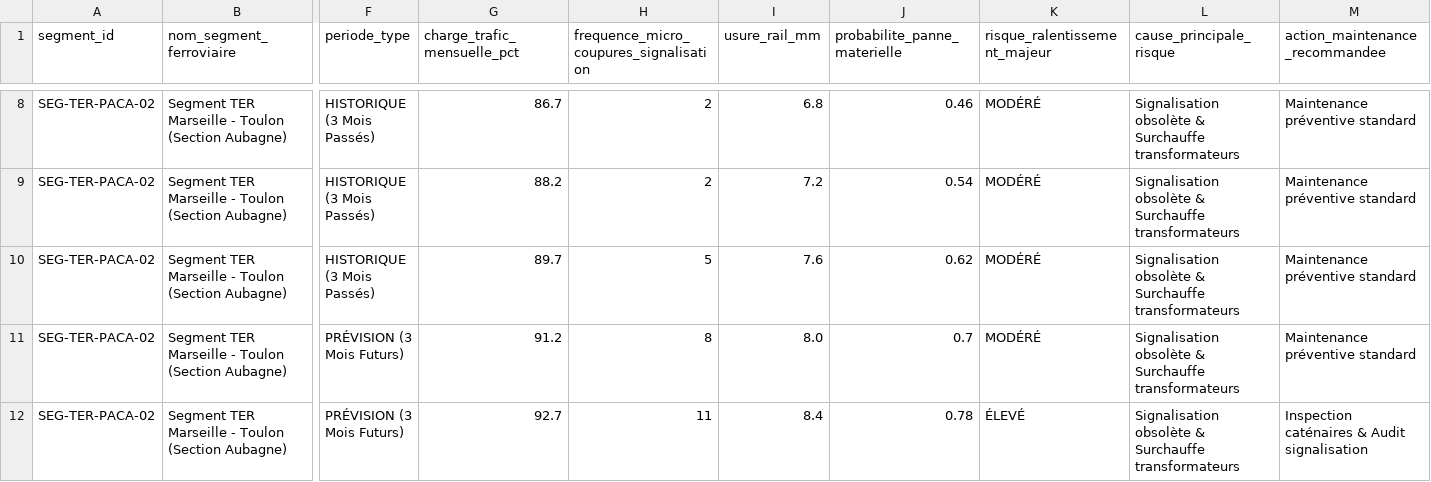
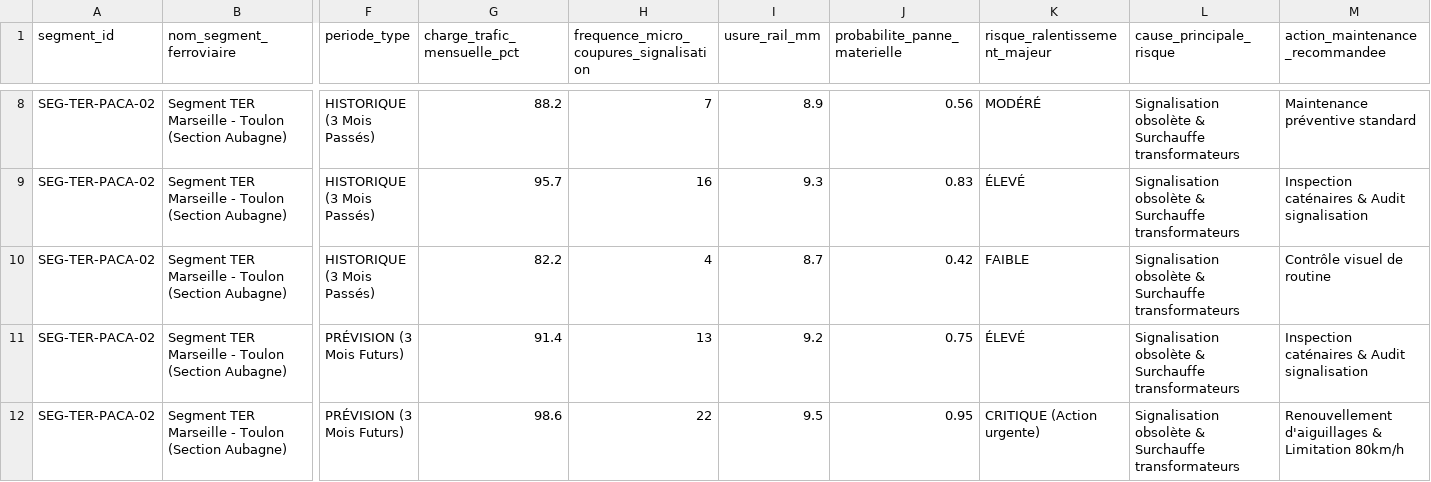
Before and after one commit to ken-william/Data-Agents-By-Industry, a CSV file: agents/transit_navigator/data/ter_maintenance_historique_previsions_6mois.csv, drawn as a sheet; only a part is shown, gaps mark what is left out; the diff covers the shown part only; the diff names each change by its address in the sheet, - before the commit and + after, or states it on an @@ line.

```diff
--- a/agents/transit_navigator/data/ter_maintenance_historique_previsions_6mois.csv
+++ b/agents/transit_navigator/data/ter_maintenance_historique_previsions_6mois.csv
-G8 (charge_trafic_mensuelle_pct): 86.7
+G8 (charge_trafic_mensuelle_pct): 88.2
-H8: 2
+H8: 7
-I8 (usure_rail_mm): 6.8
+I8 (usure_rail_mm): 8.9
-J8 (probabilite_panne_materielle): 0.46
+J8 (probabilite_panne_materielle): 0.56
-G9 (charge_trafic_mensuelle_pct): 88.2
+G9 (charge_trafic_mensuelle_pct): 95.7
-H9: 2
+H9: 16
-I9 (usure_rail_mm): 7.2
+I9 (usure_rail_mm): 9.3
-J9 (probabilite_panne_materielle): 0.54
+J9 (probabilite_panne_materielle): 0.83
-K9 (risque_ralentissement_majeur): MODÉRÉ
+K9 (risque_ralentissement_majeur): ÉLEVÉ
-M9 (action_maintenance_recommandee): Maintenance préventive standard
+M9 (action_maintenance_recommandee): Inspection caténaires & Audit signalisation
-G10 (charge_trafic_mensuelle_pct): 89.7
+G10 (charge_trafic_mensuelle_pct): 82.2
-H10: 5
+H10: 4
-I10 (usure_rail_mm): 7.6
+I10 (usure_rail_mm): 8.7
-J10 (probabilite_panne_materielle): 0.62
+J10 (probabilite_panne_materielle): 0.42
-K10 (risque_ralentissement_majeur): MODÉRÉ
+K10 (risque_ralentissement_majeur): FAIBLE
-M10 (action_maintenance_recommandee): Maintenance préventive standard
+M10 (action_maintenance_recommandee): Contrôle visuel de routine
-G11 (charge_trafic_mensuelle_pct): 91.2
+G11 (charge_trafic_mensuelle_pct): 91.4
-H11: 8
+H11: 13
-I11 (usure_rail_mm): 8.0
+I11 (usure_rail_mm): 9.2
-J11 (probabilite_panne_materielle): 0.7
+J11 (probabilite_panne_materielle): 0.75
-K11 (risque_ralentissement_majeur): MODÉRÉ
+K11 (risque_ralentissement_majeur): ÉLEVÉ
-M11 (action_maintenance_recommandee): Maintenance préventive standard
+M11 (action_maintenance_recommandee): Inspection caténaires & Audit signalisation
-G12 (charge_trafic_mensuelle_pct): 92.7
+G12 (charge_trafic_mensuelle_pct): 98.6
-H12: 11
+H12: 22
-I12 (usure_rail_mm): 8.4
+I12 (usure_rail_mm): 9.5
-J12 (probabilite_panne_materielle): 0.78
+J12 (probabilite_panne_materielle): 0.95
-K12 (risque_ralentissement_majeur): ÉLEVÉ
+K12 (risque_ralentissement_majeur): CRITIQUE (Action urgente)
-M12 (action_maintenance_recommandee): Inspection caténaires & Audit signalisation
+M12 (action_maintenance_recommandee): Renouvellement d'aiguillages & Limitation 80km/h
```
Also changed, not shown: 159 edited cells elsewhere in this file, agents/transit_navigator/data/sncf_objets_trouves.csv, agents/transit_navigator/data/usagers_profils.csv, 9 other files.
